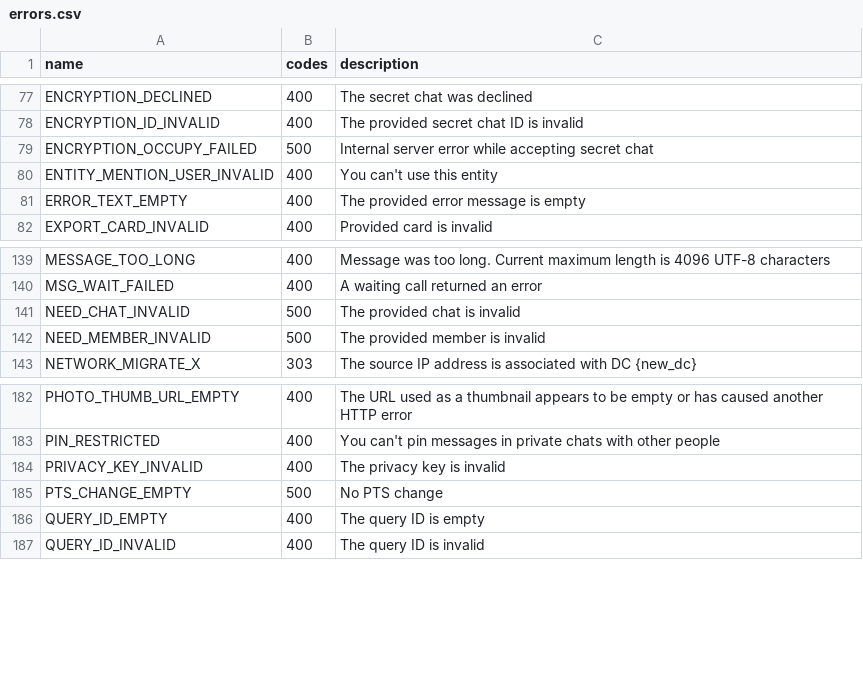
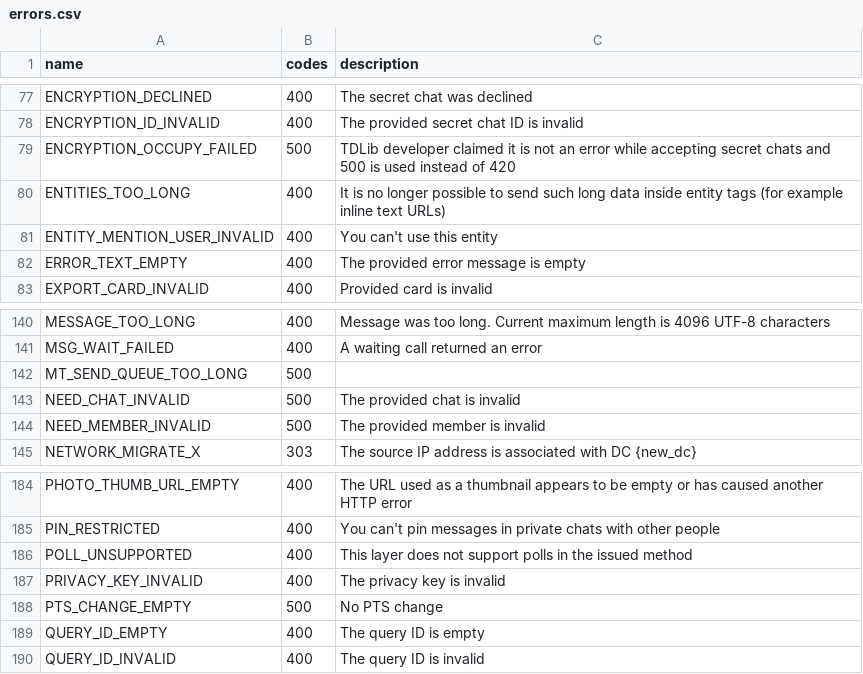
Before and after one commit to LonamiWebs/Telethon, a CSV file: telethon_generator/data/errors.csv, drawn as a sheet; only a part is shown, gaps mark what is left out.

Commit message:
Add new errors to the list of known ones

```diff
--- a/telethon_generator/data/errors.csv
+++ b/telethon_generator/data/errors.csv
@@ -78,3 +78,4 @@ ENCRYPTION_DECLINED,400,The secret chat was declined
 ENCRYPTION_ID_INVALID,400,The provided secret chat ID is invalid
-ENCRYPTION_OCCUPY_FAILED,500,Internal server error while accepting secret chat
+ENCRYPTION_OCCUPY_FAILED,500,TDLib developer claimed it is not an error while accepting secret chats and 500 is used instead of 420
+ENTITIES_TOO_LONG,400,It is no longer possible to send such long data inside entity tags (for example inline text URLs)
 ENTITY_MENTION_USER_INVALID,400,You can't use this entity
@@ -140,2 +141,3 @@ MESSAGE_TOO_LONG,400,Message was too long. Current maximum length is 4096 UTF-8
 MSG_WAIT_FAILED,400,A waiting call returned an error
+MT_SEND_QUEUE_TOO_LONG,500,
 NEED_CHAT_INVALID,500,The provided chat is invalid
@@ -183,2 +185,3 @@ PHOTO_THUMB_URL_EMPTY,400,The URL used as a thumbnail appears to be empty or has
 PIN_RESTRICTED,400,You can't pin messages in private chats with other people
+POLL_UNSUPPORTED,400,This layer does not support polls in the issued method
 PRIVACY_KEY_INVALID,400,The privacy key is invalid
```
Also changed, not shown: telethon_generator/data/methods.csv.
